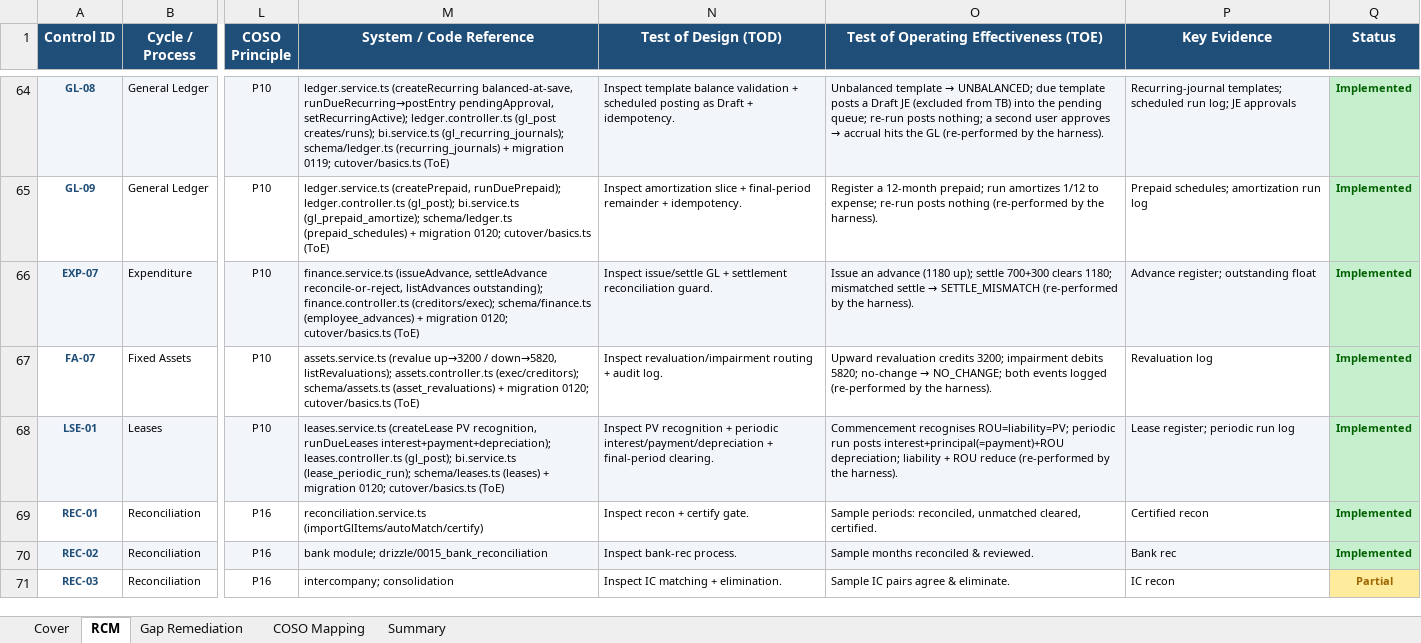
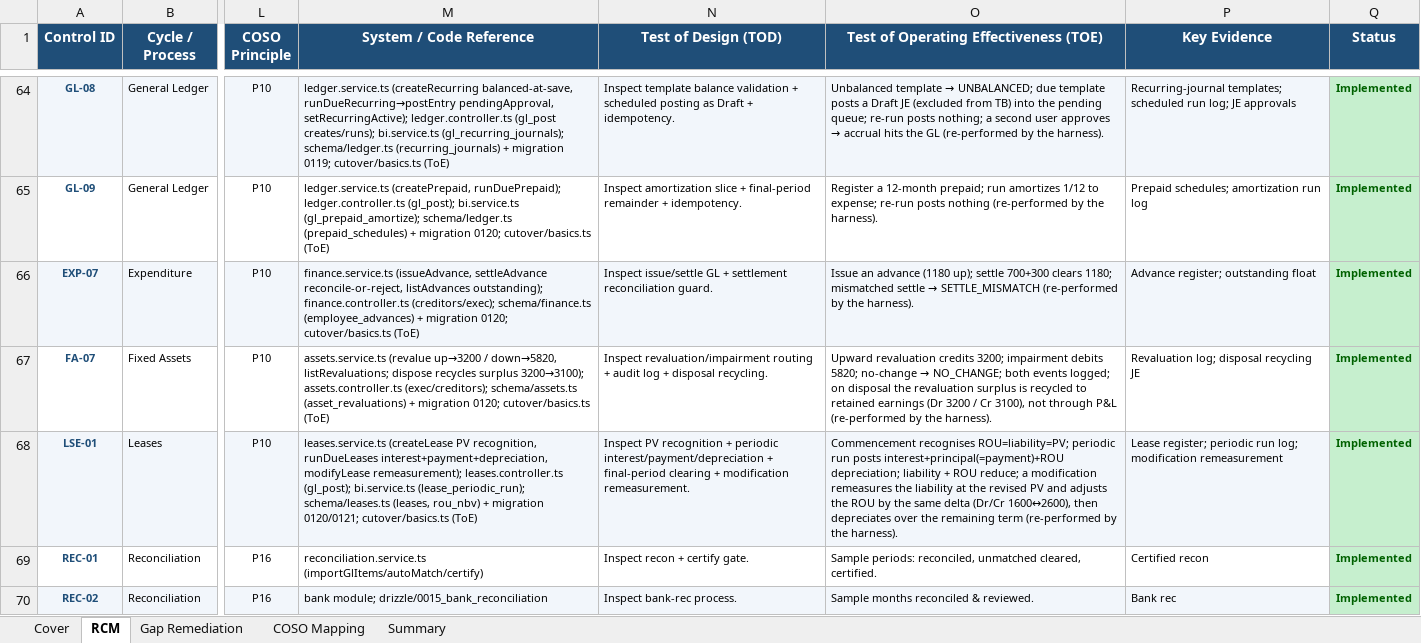
Before and after one commit to wayla69/invisibleERP, an Excel workbook: compliance/Oshinei_ERP_SOX_RCM_v1.xlsx, sheet RCM, drawn as a sheet; only a part is shown, gaps mark what is left out; the shorter side is filled out with more unchanged rows; values as stored, in another font and other column widths than the file's, no borders; the diff names each change by its address in the sheet, - before the commit and + after, or states it on an @@ line.

```diff
--- a/compliance/Oshinei_ERP_SOX_RCM_v1.xlsx (sheet RCM)
+++ b/compliance/Oshinei_ERP_SOX_RCM_v1.xlsx (sheet RCM)
-M67 (System / Code Reference): …/ down→5820, listRevaluations); assets.controller.ts (exec/creditors);…
+M67 (System / Code Reference): …/ down→5820, listRevaluations; dispose recycles surplus 3200→3100); assets.controller.ts (exec/creditors);…
-N67 (Test of Design (TOD)): …+ audit log.
+N67 (Test of Design (TOD)): …+ audit log + disposal recycling.
-O67: …both events logged (re-performed by…
+O67: …both events logged; on disposal the revaluation surplus is recycled to retained earnings (Dr 3200 / Cr 3100), not through P&L (re-performed by…
-P67 (Key Evidence): Revaluation log
+P67 (Key Evidence): Revaluation log; disposal recycling JE
-M68 (System / Code Reference): …recognition, runDueLeases interest+payment+depreciation); leases.controller.ts (gl_post); bi.service.ts (lease_periodic_run); schema/leases.ts (leases) + migration 0120; cutover/basics.ts (ToE)
+M68 (System / Code Reference): …recognition, runDueLeases interest+payment+depreciation, modifyLease remeasurement); leases.controller.ts (gl_post); bi.service.ts (lease_periodic_run); schema/leases.ts (leases, rou_nbv) + migration 0120/0121; cutover/basics.ts (ToE)
-N68 (Test of Design (TOD)): …+ final-period clearing.
+N68 (Test of Design (TOD)): …+ final-period clearing + modification remeasurement.
-O68: …+ ROU reduce (re-performed by…
+O68: …+ ROU reduce; a modification remeasures the liability at the revised PV and adjusts the ROU by the same delta (Dr/Cr 1600↔2600), then depreciates over the remaining term (re-performed by…
-P68 (Key Evidence): …periodic run log
+P68 (Key Evidence): …periodic run log; modification remeasurement
```
Also changed, not shown: 19 other files.
